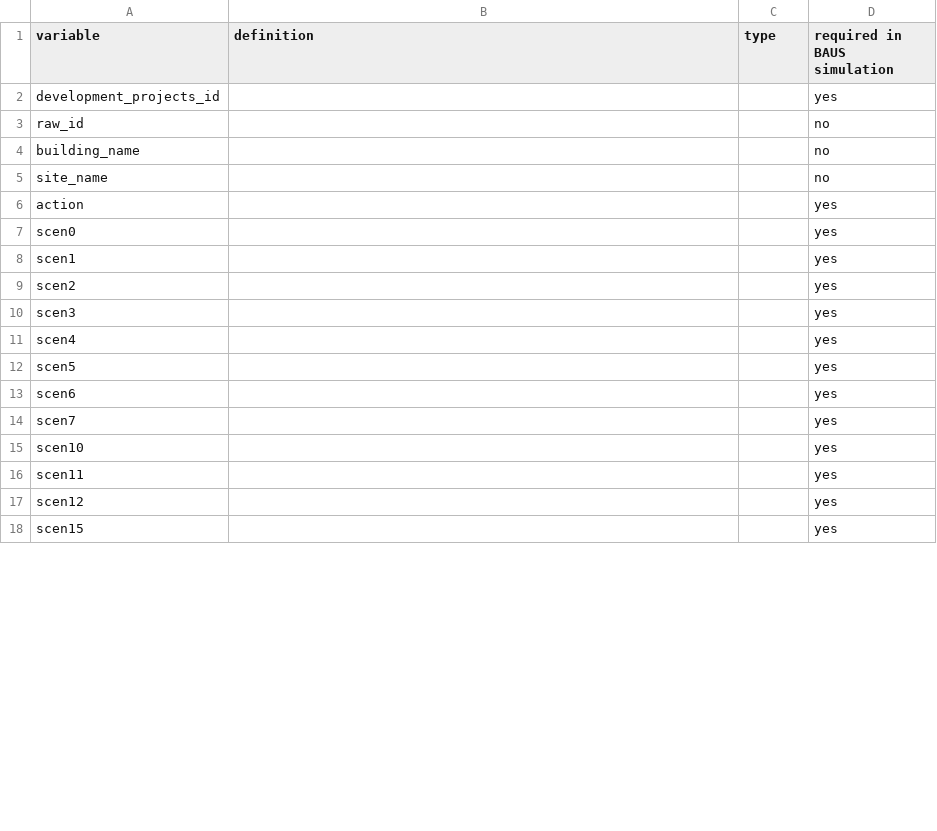
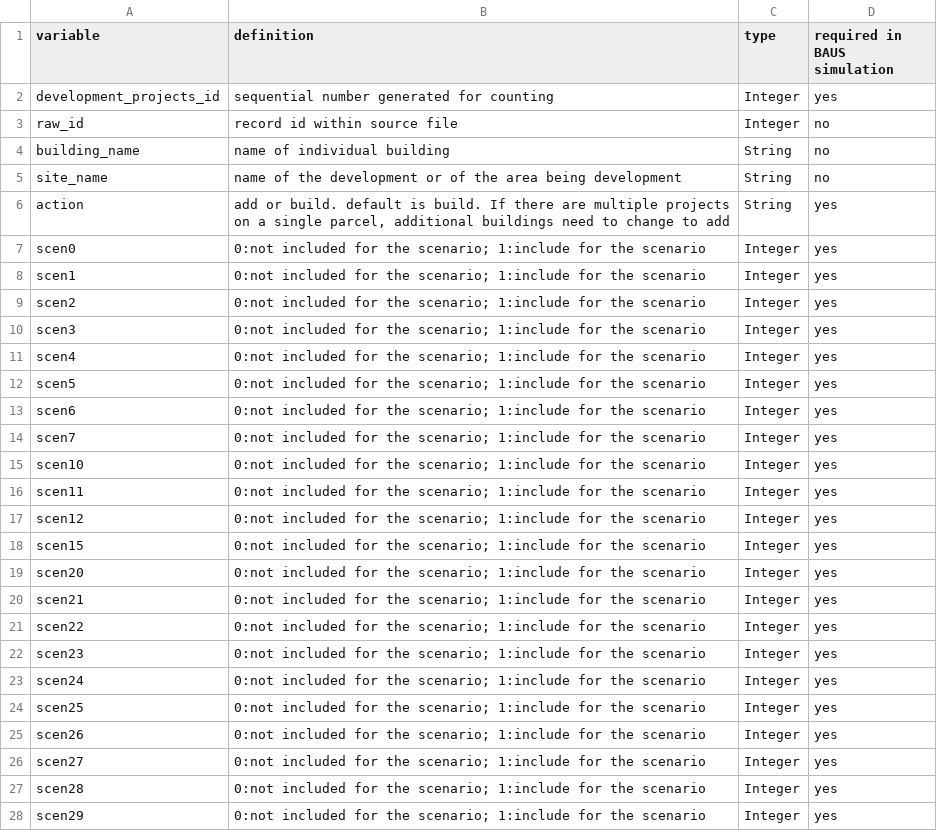
Before and after one commit to BayAreaMetro/petrale, a CSV file: basemap/development_projects_dict.csv, drawn as a sheet; only a part is shown; the diff covers the shown part only; the diff names each change by its address in the sheet, - before the commit and + after, or states it on an @@ line.

Commit message:
Update development_projects_dict.csv
1. update variable list to reflect the current file
2. add definition and data type info

```diff
--- a/basemap/development_projects_dict.csv
+++ b/basemap/development_projects_dict.csv
-B2 (definition): (empty)
+B2 (definition): sequential number generated for counting
-C2:C3 (type): (empty)
+C2:C3 (type): Integer
-B3 (definition): (empty)
+B3 (definition): record id within source file
-B4 (definition): (empty)
+B4 (definition): name of individual building
-C4:C6 (type): (empty)
+C4:C6 (type): String
-B5 (definition): (empty)
+B5 (definition): name of the development or of the area being development
-B6 (definition): (empty)
+B6 (definition): add or build. default is build. If there are multiple projects on a single parcel, additional buildings need to change to add
-B7:B18 (definition): (empty)
+B7:B18 (definition): 0:not included for the scenario; 1:include for the scenario
-C7:C18 (type): (empty)
+C7:C18 (type): Integer
+row 19: scen20 | 0:not included for the scenario; 1:include for the scenario | Integer | yes
+row 20: scen21 | 0:not included for the scenario; 1:include for the scenario | Integer | yes
+row 21: scen22 | 0:not included for the scenario; 1:include for the scenario | Integer | yes
+row 22: scen23 | 0:not included for the scenario; 1:include for the scenario | Integer | yes
+row 23: scen24 | 0:not included for the scenario; 1:include for the scenario | Integer | yes
+row 24: scen25 | 0:not included for the scenario; 1:include for the scenario | Integer | yes
+row 25: scen26 | 0:not included for the scenario; 1:include for the scenario | Integer | yes
+row 26: scen27 | 0:not included for the scenario; 1:include for the scenario | Integer | yes
+row 27: scen28 | 0:not included for the scenario; 1:include for the scenario | Integer | yes
+row 28: scen29 | 0:not included for the scenario; 1:include for the scenario | Integer | yes
```
Also changed, not shown: 7 added rows, 6 removed rows and 46 edited cells elsewhere in this file.
